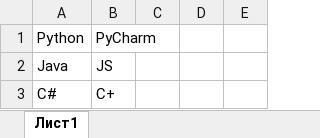
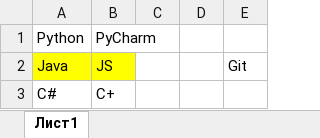
Before and after one commit to Danisimo0/python1, an Excel workbook: Practice/dist/file_.xlsx, sheet Лист1, drawn as a sheet; values as stored, in another font and other column widths than the file's, no borders; the diff names each change by its address in the sheet, - before the commit and + after, or states it on an @@ line.

```diff
--- a/Practice/dist/file_.xlsx (sheet Лист1)
+++ b/Practice/dist/file_.xlsx (sheet Лист1)
-A2:B2 fill: none
+A2:B2 fill: #FFFF00
-E2: (empty)
+E2: Git
```
Also changed, not shown: 1 other file.
